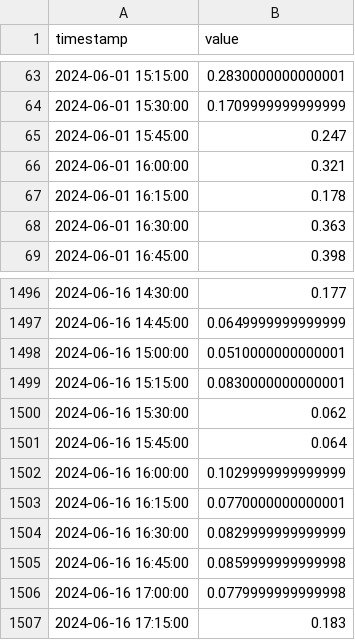
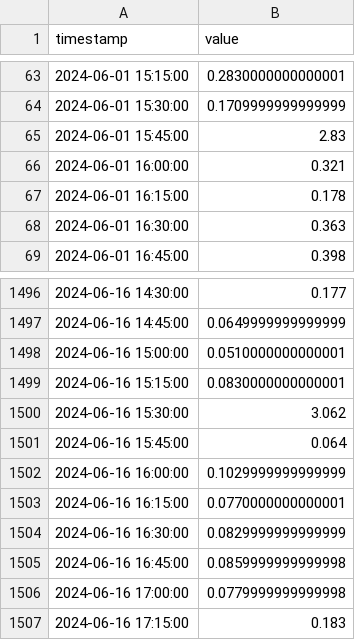
Before and after one commit to naoyak/home-energy-assistant, a CSV file: data/consumption.csv, drawn as a sheet; only a part is shown, gaps mark what is left out.

```diff
--- a/data/consumption.csv
+++ b/data/consumption.csv
@@ -64,3 +64,3 @@ timestamp,value
 2024-06-01 15:30:00,0.1709999999999999
-2024-06-01 15:45:00,0.247
+2024-06-01 15:45:00,2.83
 2024-06-01 16:00:00,0.321
@@ -1499,3 +1499,3 @@ timestamp,value
 2024-06-16 15:15:00,0.0830000000000001
-2024-06-16 15:30:00,0.062
+2024-06-16 15:30:00,3.062
 2024-06-16 15:45:00,0.064
```
Also changed, not shown: 1 other file.
